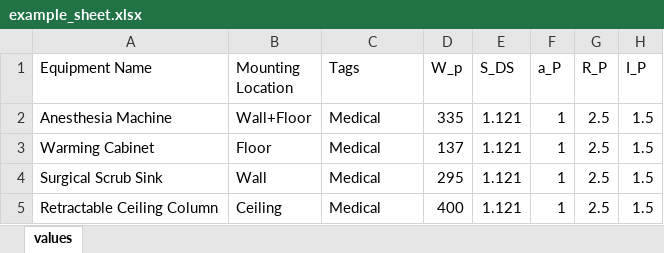
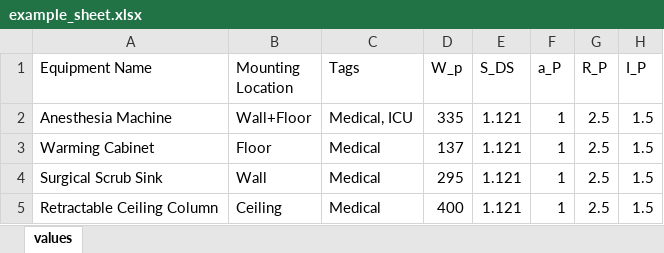
Before and after one commit to panariellop/mathcad_auto, an Excel workbook: templates/example_sheet.xlsx, sheet values, drawn as a sheet; only a part is shown; values as stored, in another font and other column widths than the file's, no borders; the diff names each change by its address in the sheet, - before the commit and + after, or states it on an @@ line.

```diff
--- a/templates/example_sheet.xlsx (sheet values)
+++ b/templates/example_sheet.xlsx (sheet values)
-C2 (Tags): Medical
+C2 (Tags): Medical, ICU
```
Also changed, not shown: 7 other files.
